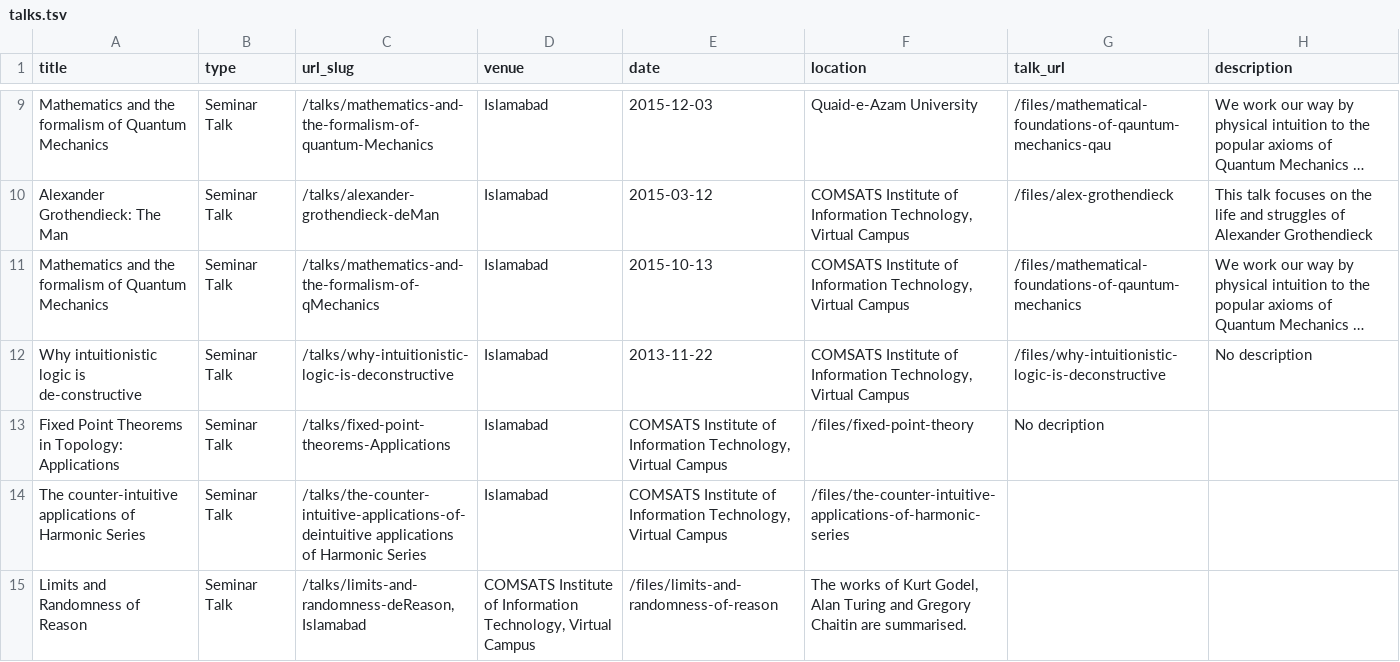
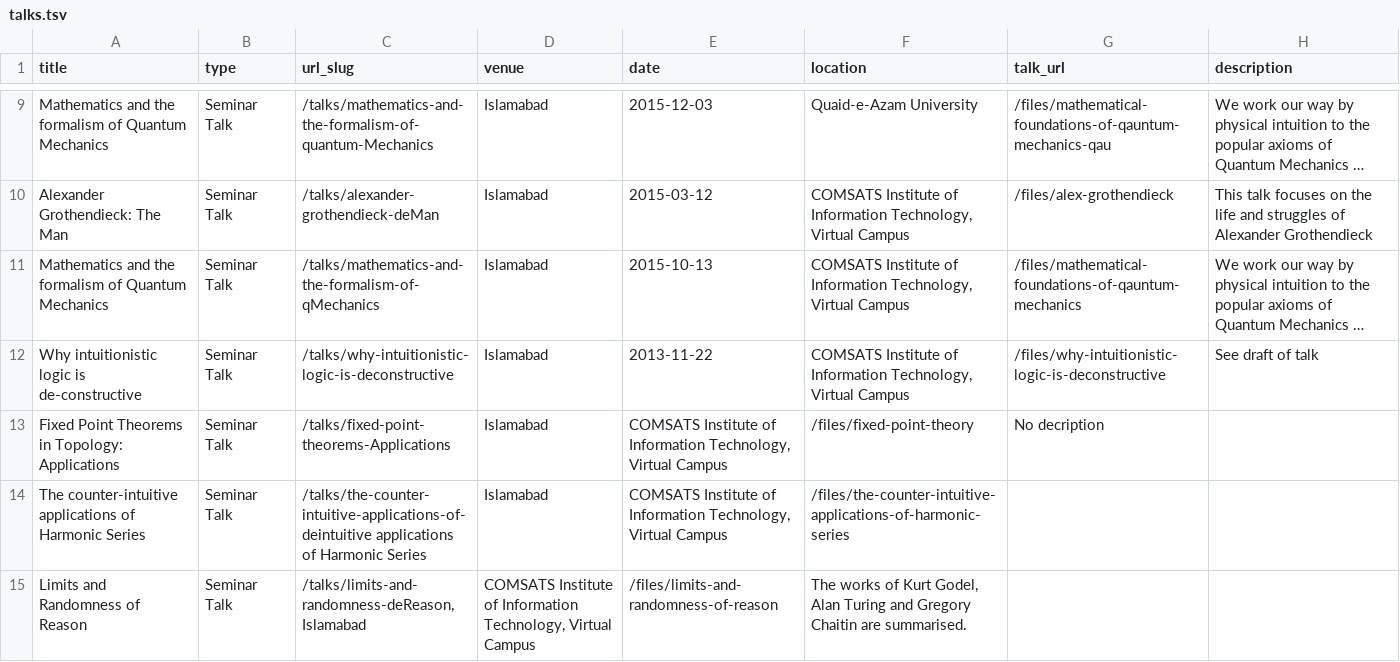
Before and after one commit to abdullahnaeemmalik/abdullahnaeemmalik.github.io, a TSV file: markdown_generator/talks.tsv, drawn as a sheet; only a part is shown, gaps mark what is left out; long unchanged cells end in …; the diff names each change by its address in the sheet, - before the commit and + after, or states it on an @@ line.

Commit message:
Update talks.tsv

```diff
--- a/markdown_generator/talks.tsv
+++ b/markdown_generator/talks.tsv
-H12 (description): No description
+H12 (description): See draft of talk
```
